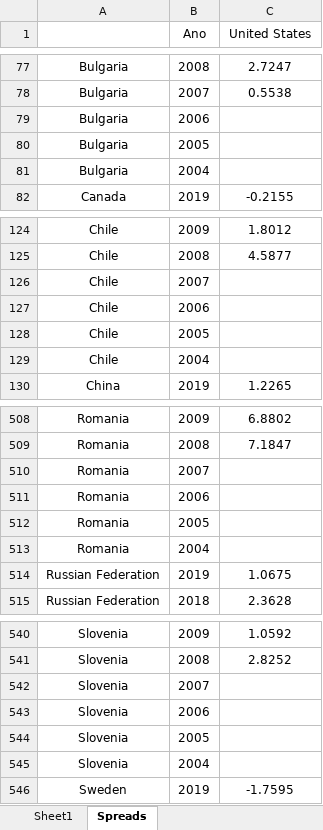
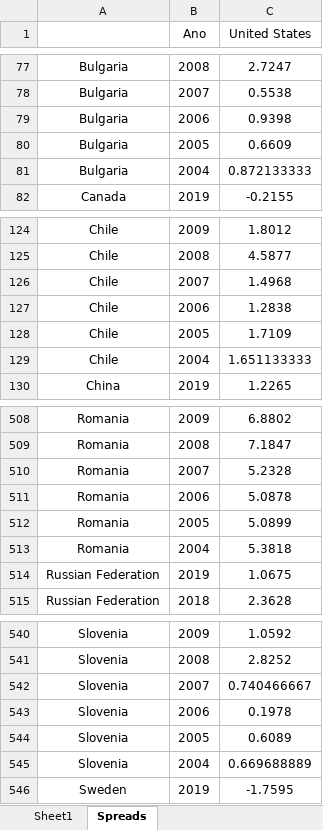
Before and after one commit to Insper-Data/Macro_2021.2, an Excel workbook: Bases/yield_bonds.xlsx, sheet Spreads, drawn as a sheet; only a part is shown, gaps mark what is left out; values as stored, in another font and other column widths than the file's, no borders; the diff covers the shown part only; the diff names each change by its address in the sheet, - before the commit and + after, or states it on an @@ line.

```diff
--- a/Bases/yield_bonds.xlsx (sheet Spreads)
+++ b/Bases/yield_bonds.xlsx (sheet Spreads)
-C79 (United States): (empty)
+C79 (United States): 0.9398
-C80 (United States): (empty)
+C80 (United States): 0.6609
-C81 (United States): (empty)
+C81 (United States): 0.872133333
-C126 (United States): (empty)
+C126 (United States): 1.4968
-C127 (United States): (empty)
+C127 (United States): 1.2838
-C128 (United States): (empty)
+C128 (United States): 1.7109
-C129 (United States): (empty)
+C129 (United States): 1.651133333
-C510 (United States): (empty)
+C510 (United States): 5.2328
-C511 (United States): (empty)
+C511 (United States): 5.0878
-C512 (United States): (empty)
+C512 (United States): 5.0899
-C513 (United States): (empty)
+C513 (United States): 5.3818
-C542 (United States): (empty)
+C542 (United States): 0.740466667
-C543 (United States): (empty)
+C543 (United States): 0.1978
-C544 (United States): (empty)
+C544 (United States): 0.6089
-C545 (United States): (empty)
+C545 (United States): 0.669688889
```
Also changed, not shown: 32 removed rows and 6 edited cells elsewhere in this sheet, sheet Sheet1.
